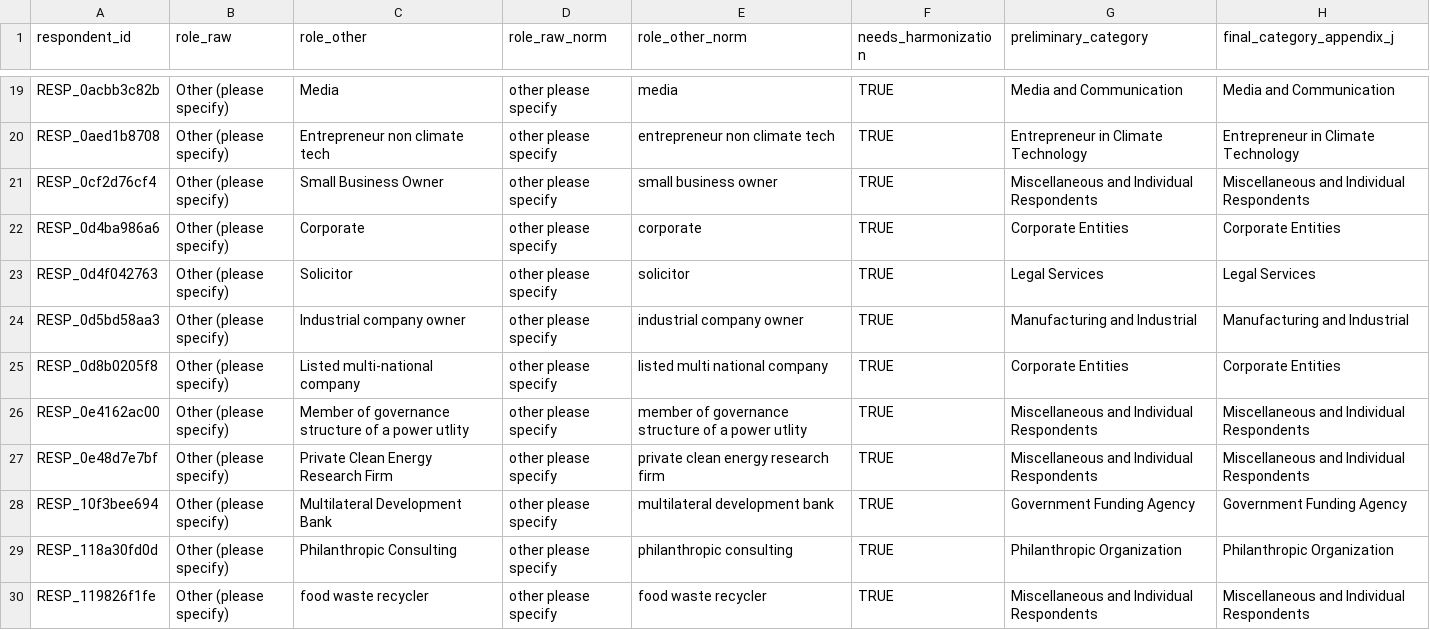
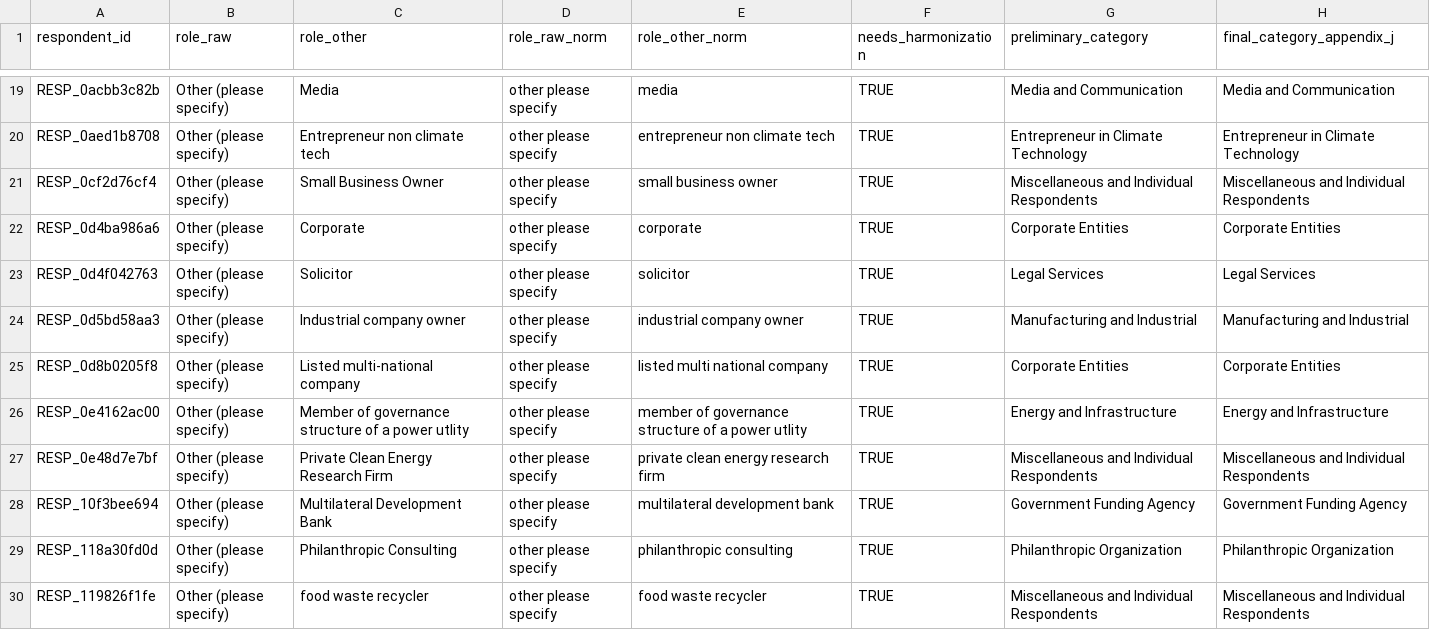
Before and after one commit to richardcmckinney/climate-finance-research, a CSV file: docs/appendix_j_classification_template.csv, drawn as a sheet; only a part is shown, gaps mark what is left out; the diff covers the shown part only.

```diff
--- a/docs/appendix_j_classification_template.csv
+++ b/docs/appendix_j_classification_template.csv
@@ -25,3 +25,3 @@ RESP_0d5bd58aa3,Other (please specify),Industrial company owner,other please spe
 RESP_0d8b0205f8,Other (please specify),Listed multi-national company,other please specify,listed multi national company,TRUE,Corporate Entities,Corporate Entities
-RESP_0e4162ac00,Other (please specify),Member of governance structure of a power utlity,other please specify,member of governance structure of a power utlity,TRUE,Miscellaneous and Individual Respondents,Miscellaneous and Individual Respondents
+RESP_0e4162ac00,Other (please specify),Member of governance structure of a power utlity,other please specify,member of governance structure of a power utlity,TRUE,Energy and Infrastructure,Energy and Infrastructure
 RESP_0e48d7e7bf,Other (please specify),Private Clean Energy Research Firm,other please specify,private clean energy research firm,TRUE,Miscellaneous and Individual Respondents,Miscellaneous and Individual Respondents
```
Also changed, not shown: 51 edited cells elsewhere in this file, data/data_dictionary.csv, 3 other files.
